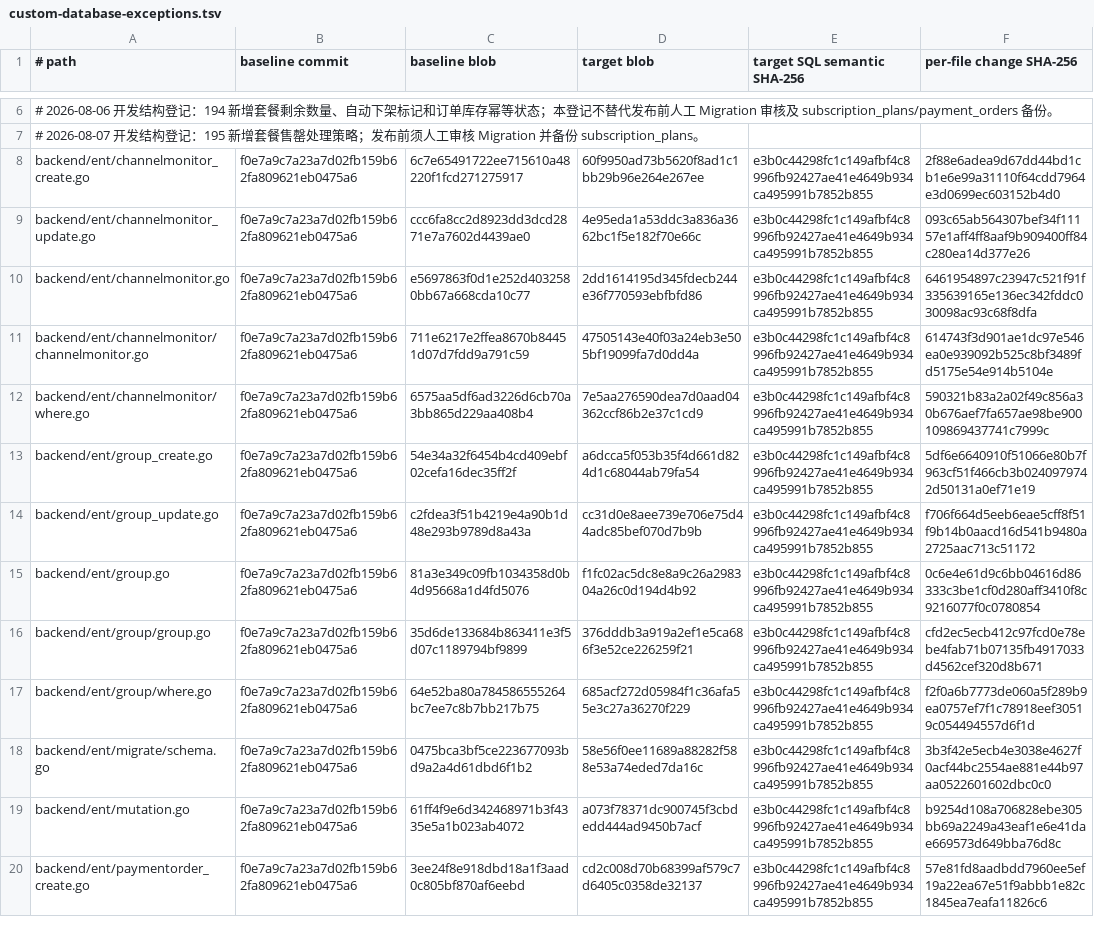
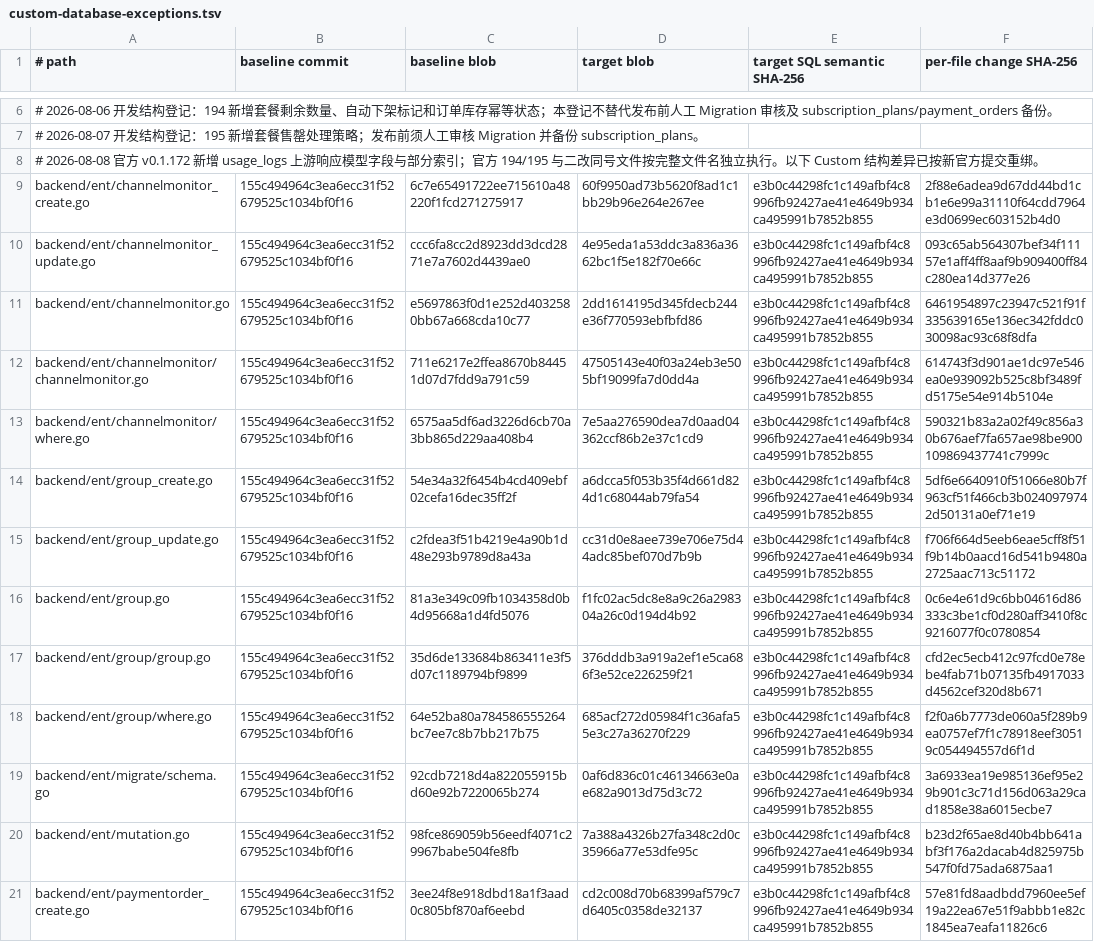
Before and after one commit to o87110/sub2api-custom-public, a TSV file: .github/custom-database-exceptions.tsv, drawn as a sheet; only a part is shown, gaps mark what is left out; addresses are those after the commit; the diff covers the shown part only; the diff names each change by its address in the sheet, - before the commit and + after, or states it on an @@ line.

```diff
--- a/.github/custom-database-exceptions.tsv
+++ b/.github/custom-database-exceptions.tsv
+row 8: # 2026-08-08 官方 v0.1.172 新增 usage_logs 上游响应模型字段与部分索引；官方 194/195 与二改同号文件按完整文件名独立执行。以下 Custom 结构差异已按新官方提交重绑。
-B9:B21 (baseline commit): f0e7a9c7a23a7d02fb159b62fa809621eb0475a6
+B9:B21 (baseline commit): 155c494964c3ea6ecc31f52679525c1034bf0f16
-C19 (baseline blob): 0475bca3bf5ce223677093bd9a2a4d61dbd6f1b2
+C19 (baseline blob): 92cdb7218d4a822055915bd60e92b7220065b274
-D19 (target blob): 58e56f0ee11689a88282f588e53a74eded7da16c
+D19 (target blob): 0af6d836c01c46134663e0ae682a9013d75d3c72
-F19 (per-file change SHA-256): 3b3f42e5ecb4e3038e4627f0acf44bc2554ae881e44b97aa0522601602dbc0c0
+F19 (per-file change SHA-256): 3a6933ea19e985136ef95e29b901c3c71d156d063a29cad1858e38a6015ecbe7
-C20 (baseline blob): 61ff4f9e6d342468971b3f4335e5a1b023ab4072
+C20 (baseline blob): 98fce869059b56eedf4071c29967babe504fe8fb
-D20 (target blob): a073f78371dc900745f3cbdedd444ad9450b7acf
+D20 (target blob): 7a388a4326b27fa348c2d0c35966a77e53dfe95c
-F20 (per-file change SHA-256): b9254d108a706828ebe305bb69a2249a43eaf1e6e41dae669573d649bba76d8c
+F20 (per-file change SHA-256): b23d2f65ae8d40b4bb641abf3f176a2dacab4d825975b547f0fd75ada6875aa1
```
Also changed, not shown: 25 edited cells elsewhere in this file, .github/custom-thin-bridge-contract.tsv, .github/custom-upstream-delta.tsv, 6 other files.
